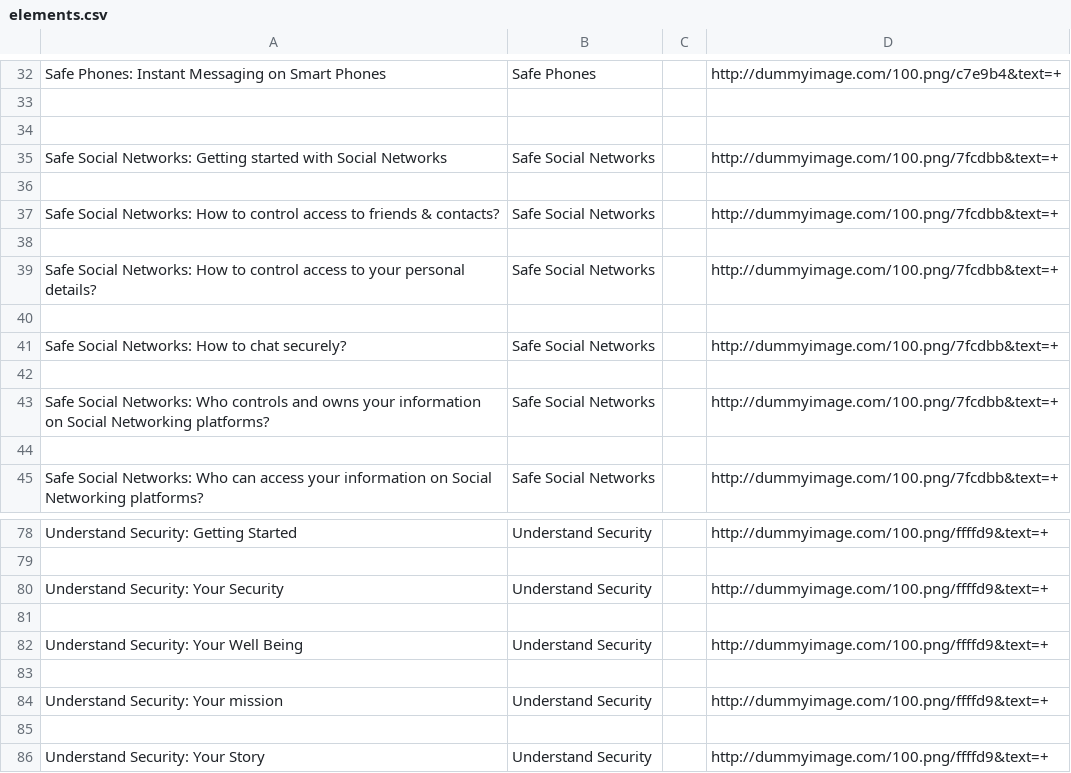
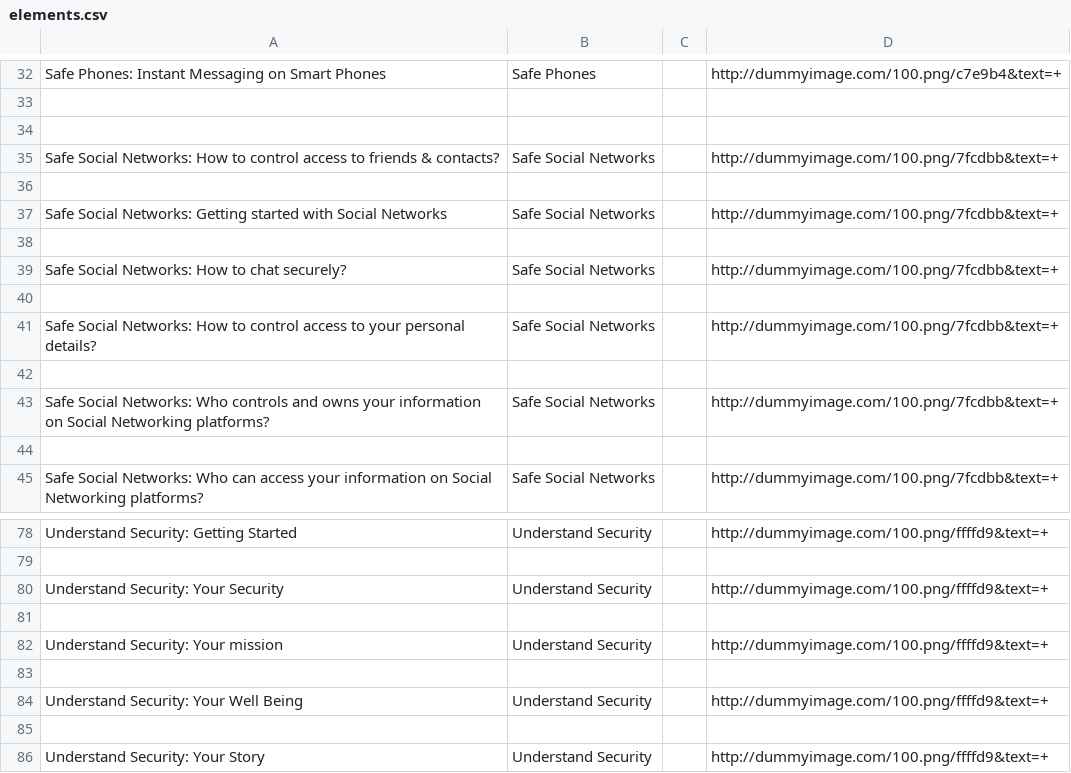
Before and after one commit to iilab/openmentoring-web, a CSV file: citizen/elements.csv, drawn as a sheet; only a part is shown, gaps mark what is left out.

```diff
--- a/citizen/elements.csv
+++ b/citizen/elements.csv
@@ -34,9 +34,9 @@ Safe Phones: Instant Messaging on Smart Phones,Safe Phones,,http://dummyimage.co
 
+Safe Social Networks: How to control access to friends & contacts?,Safe Social Networks,,http://dummyimage.com/100.png/7fcdbb&text=+
+
 Safe Social Networks: Getting started with Social Networks,Safe Social Networks,,http://dummyimage.com/100.png/7fcdbb&text=+
 
-Safe Social Networks: How to control access to friends & contacts?,Safe Social Networks,,http://dummyimage.com/100.png/7fcdbb&text=+
+Safe Social Networks: How to chat securely?,Safe Social Networks,,http://dummyimage.com/100.png/7fcdbb&text=+
 
 Safe Social Networks: How to control access to your personal details?,Safe Social Networks,,http://dummyimage.com/100.png/7fcdbb&text=+
-
-Safe Social Networks: How to chat securely?,Safe Social Networks,,http://dummyimage.com/100.png/7fcdbb&text=+
 
@@ -81,5 +81,5 @@ Understand Security: Your Security,Understand Security,,http://dummyimage.com/10
 
+Understand Security: Your mission,Understand Security,,http://dummyimage.com/100.png/ffffd9&text=+
+
 Understand Security: Your Well Being,Understand Security,,http://dummyimage.com/100.png/ffffd9&text=+
-
-Understand Security: Your mission,Understand Security,,http://dummyimage.com/100.png/ffffd9&text=+
 
```
Also changed, not shown: 33 other files.
